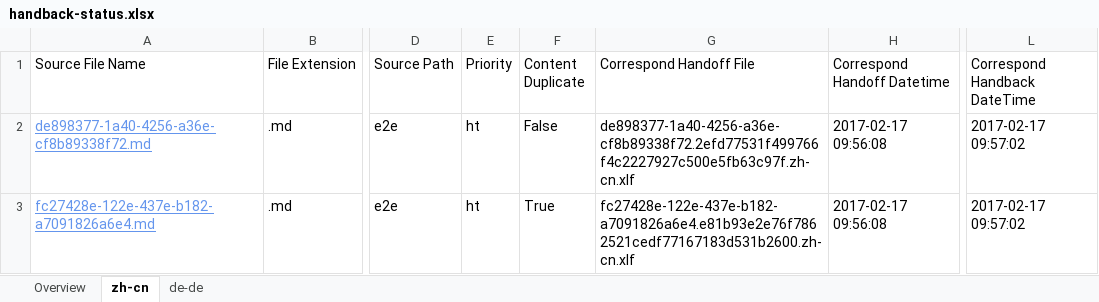
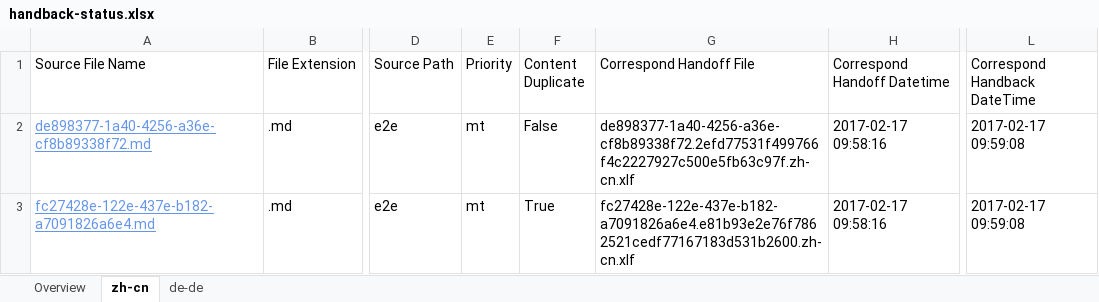
Before and after one commit to OpenLocalizationTestOrg/ol-test4-handback, an Excel workbook: ol-handback/OpenLocalizationTestOrg/ol-test0/xinjiang/handback-status.xlsx, sheet zh-cn, drawn as a sheet; only a part is shown, gaps mark what is left out; values as stored, in another font and other column widths than the file's, no borders; table styles not drawn; the diff names each change by its address in the sheet, - before the commit and + after, or states it on an @@ line.

```diff
--- a/ol-handback/OpenLocalizationTestOrg/ol-test0/xinjiang/handback-status.xlsx (sheet zh-cn)
+++ b/ol-handback/OpenLocalizationTestOrg/ol-test0/xinjiang/handback-status.xlsx (sheet zh-cn)
-E2:E3 (Priority): ht
+E2:E3 (Priority): mt
-H2:H3 (Correspond Handoff Datetime): 2017-02-17 09:56:08
+H2:H3 (Correspond Handoff Datetime): 2017-02-17 09:58:16
-L2:L3 (Correspond Handback DateTime): 2017-02-17 09:57:02
+L2:L3 (Correspond Handback DateTime): 2017-02-17 09:59:08
```
Also changed, not shown: sheet de-de, sheet Overview, ol-handback/OpenLocalizationTestOrg/ol-test0/xinjiang/localization-status.xlsx.
